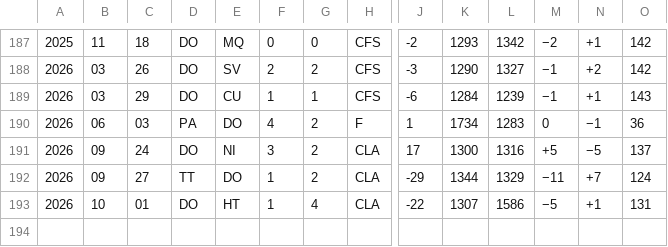
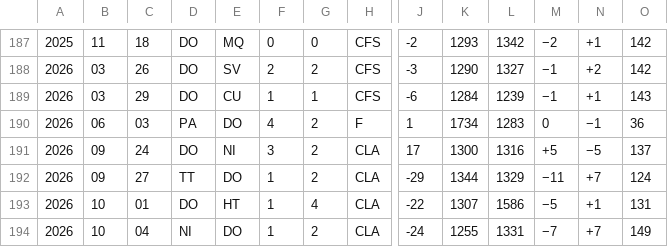
Before and after one commit to nfelo/nfelo.github.io, a TSV file: source/elo_pages/Dominican_Republic.tsv, drawn as a sheet; only a part is shown, gaps mark what is left out; rows hold the shown columns only; the diff names each change by its address in the sheet, - before the commit and + after, or states it on an @@ line.

```diff
--- a/source/elo_pages/Dominican_Republic.tsv
+++ b/source/elo_pages/Dominican_Republic.tsv
+row 194: 2026 | 10 | 04 | NI | DO | 1 | 2 | CLA | -24 | 1255 | 1331 | −7 | +7 | 149
```
Also changed, not shown: source/elo_pages/Ecuador.tsv, source/elo_pages/Malaysia.tsv, 22 other files.
